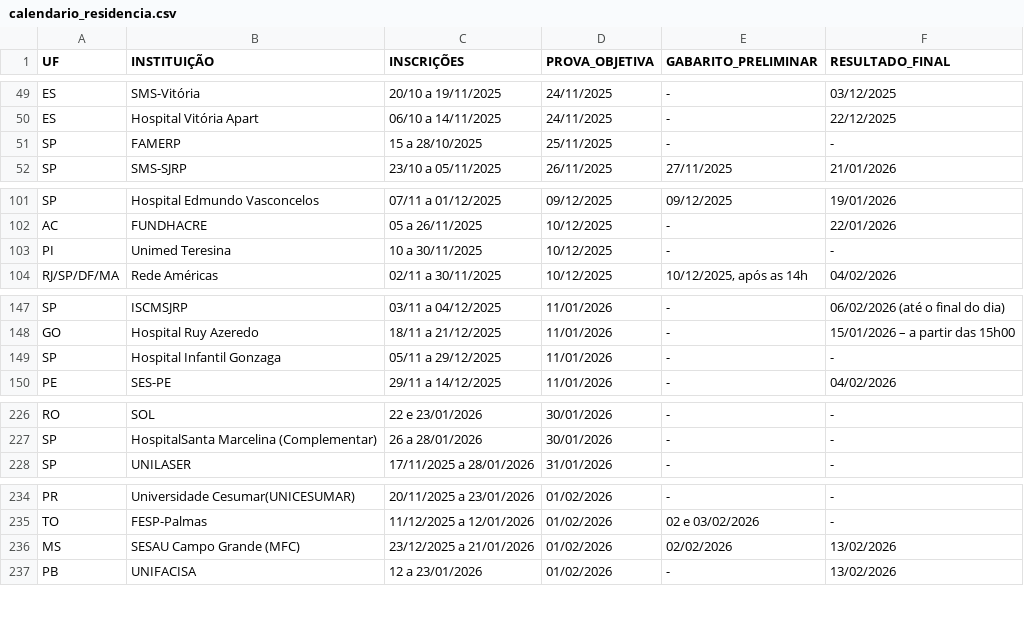
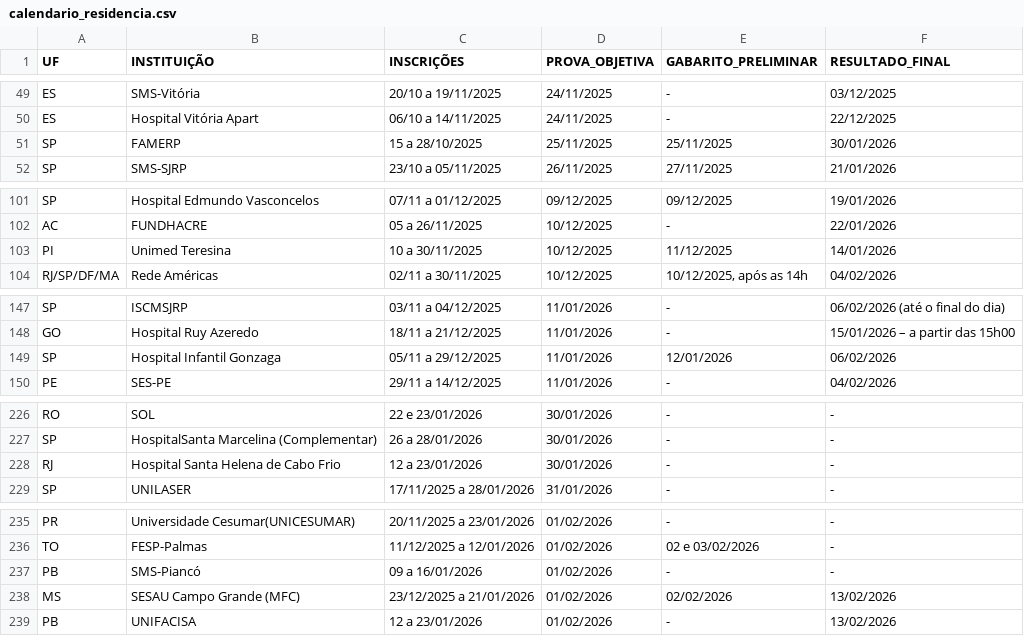
Before and after one commit to cadeteafya/calendario-provas, a CSV file: data/calendario_residencia.csv, drawn as a sheet; only a part is shown, gaps mark what is left out; the diff covers the shown part only.

```diff
--- a/data/calendario_residencia.csv
+++ b/data/calendario_residencia.csv
@@ -50,3 +50,3 @@ ES,SMS-Vitória,20/10 a 19/11/2025,24/11/2025,-,03/12/2025
 ES,Hospital Vitória Apart,06/10 a 14/11/2025,24/11/2025,-,22/12/2025
-SP,FAMERP,15 a 28/10/2025,25/11/2025,-,-
+SP,FAMERP,15 a 28/10/2025,25/11/2025,25/11/2025,30/01/2026
 SP,SMS-SJRP,23/10 a 05/11/2025,26/11/2025,27/11/2025,21/01/2026
@@ -102,3 +102,3 @@ SP,Hospital Edmundo Vasconcelos,07/11 a 01/12/2025,09/12/2025,09/12/2025,19/01/2
 AC,FUNDHACRE,05 a 26/11/2025,10/12/2025,-,22/01/2026
-PI,Unimed Teresina,10 a 30/11/2025,10/12/2025,-,-
+PI,Unimed Teresina,10 a 30/11/2025,10/12/2025,11/12/2025,14/01/2026
 RJ/SP/DF/MA,Rede Américas,02/11 a 30/11/2025,10/12/2025,"10/12/2025, após as 14h",04/02/2026
@@ -148,3 +148,3 @@ SP,ISCMSJRP,03/11 a 04/12/2025,11/01/2026,-,06/02/2026 (até o final do dia)
 GO,Hospital Ruy Azeredo,18/11 a 21/12/2025,11/01/2026,-,15/01/2026 – a partir das 15h00
-SP,Hospital Infantil Gonzaga,05/11 a 29/12/2025,11/01/2026,-,-
+SP,Hospital Infantil Gonzaga,05/11 a 29/12/2025,11/01/2026,12/01/2026,06/02/2026
 PE,SES-PE,29/11 a 14/12/2025,11/01/2026,-,04/02/2026
@@ -227,2 +227,3 @@ RO,SOL,22 e 23/01/2026,30/01/2026,-,-
 SP,HospitalSanta Marcelina (Complementar),26 a 28/01/2026,30/01/2026,-,-
+RJ,Hospital Santa Helena de Cabo Frio,12 a 23/01/2026,30/01/2026,-,-
 SP,UNILASER,17/11/2025 a 28/01/2026,31/01/2026,-,-
@@ -235,2 +236,3 @@ PR,Universidade Cesumar(UNICESUMAR),20/11/2025 a 23/01/2026,01/02/2026,-,-
 TO,FESP-Palmas,11/12/2025 a 12/01/2026,01/02/2026,02 e 03/02/2026,-
+PB,SMS-Piancó,09 a 16/01/2026,01/02/2026,-,-
 MS,SESAU Campo Grande (MFC),23/12/2025 a 21/01/2026,01/02/2026,02/02/2026,13/02/2026
```
Also changed, not shown: 1 edited cell elsewhere in this file, 2 other files.
